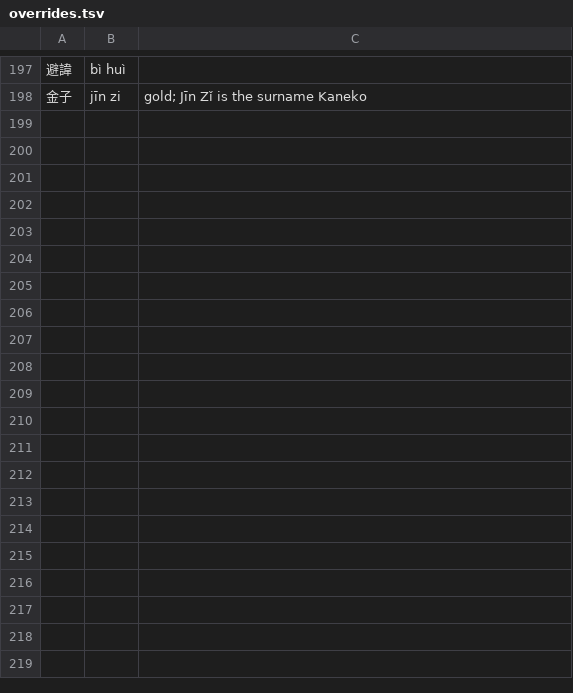
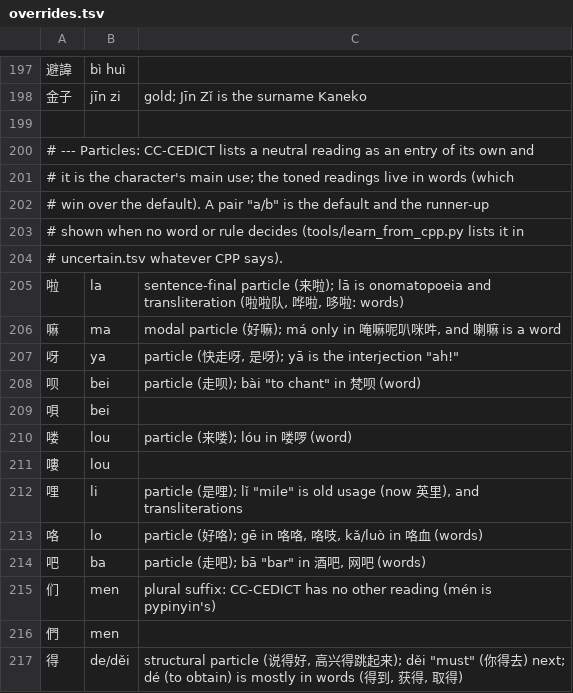
Before and after one commit to scartoon/koreader-chinese-helper, a TSV file: data/overrides.tsv, drawn as a sheet; only a part is shown, gaps mark what is left out.

```diff
--- a/data/overrides.tsv
+++ b/data/overrides.tsv
@@ -198 +198,20 @@
 金子	jīn zi	gold; Jīn Zǐ is the surname Kaneko
+
+# --- Particles: CC-CEDICT lists a neutral reading as an entry of its own and
+#     it is the character's main use; the toned readings live in words (which
+#     win over the default). A pair "a/b" is the default and the runner-up
+#     shown when no word or rule decides (tools/learn_from_cpp.py lists it in
+#     uncertain.tsv whatever CPP says).
+啦	la	sentence-final particle (来啦); lā is onomatopoeia and transliteration (啦啦队, 哗啦, 哆啦: words)
+嘛	ma	modal particle (好嘛); má only in 唵嘛呢叭咪吽, and 喇嘛 is a word
+呀	ya	particle (快走呀, 是呀); yā is the interjection "ah!"
+呗	bei	particle (走呗); bài "to chant" in 梵呗 (word)
+唄	bei
+喽	lou	particle (来喽); lóu in 喽啰 (word)
+嘍	lou
+哩	li	particle (是哩); lǐ "mile" is old usage (now 英里), and transliterations
+咯	lo	particle (好咯); gē in 咯咯, 咯吱, kǎ/luò in 咯血 (words)
+吧	ba	particle (走吧); bā "bar" in 酒吧, 网吧 (words)
+们	men	plural suffix: CC-CEDICT has no other reading (mén is pypinyin's)
+們	men
+得	de/děi	structural particle (说得好, 高兴得跳起来); děi "must" (你得去) next; dé (to obtain) is mostly in words (得到, 获得, 取得)
```
Also changed, not shown: data/rules.tsv, data/uncertain.tsv, 7 other files.
